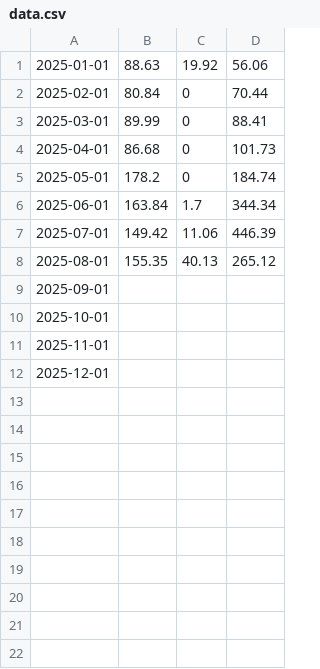
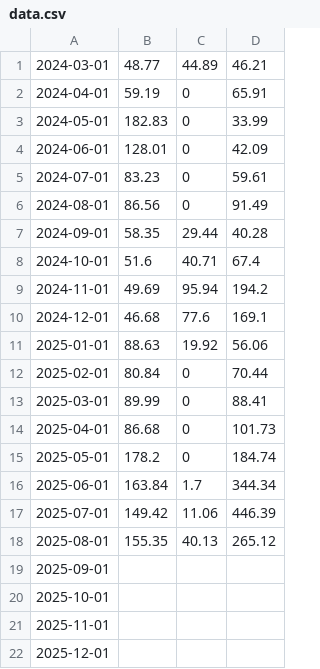
Before and after one commit to mt-deckers/activity-overview, a CSV file: data.csv, drawn as a sheet; the diff names each change by its address in the sheet, - before the commit and + after, or states it on an @@ line.

Commit message:
add data for mar-2024 dec-2024

```diff
--- a/data.csv
+++ b/data.csv
+row 1: 2024-03-01 | 48.77 | 44.89 | 46.21
+row 2: 2024-04-01 | 59.19 | 0 | 65.91
+row 3: 2024-05-01 | 182.83 | 0 | 33.99
+row 4: 2024-06-01 | 128.01 | 0 | 42.09
+row 5: 2024-07-01 | 83.23 | 0 | 59.61
+row 6: 2024-08-01 | 86.56 | 0 | 91.49
+row 7: 2024-09-01 | 58.35 | 29.44 | 40.28
+row 8: 2024-10-01 | 51.6 | 40.71 | 67.4
+row 9: 2024-11-01 | 49.69 | 95.94 | 194.2
+row 10: 2024-12-01 | 46.68 | 77.6 | 169.1
```
Also changed, not shown: 2 other files.
